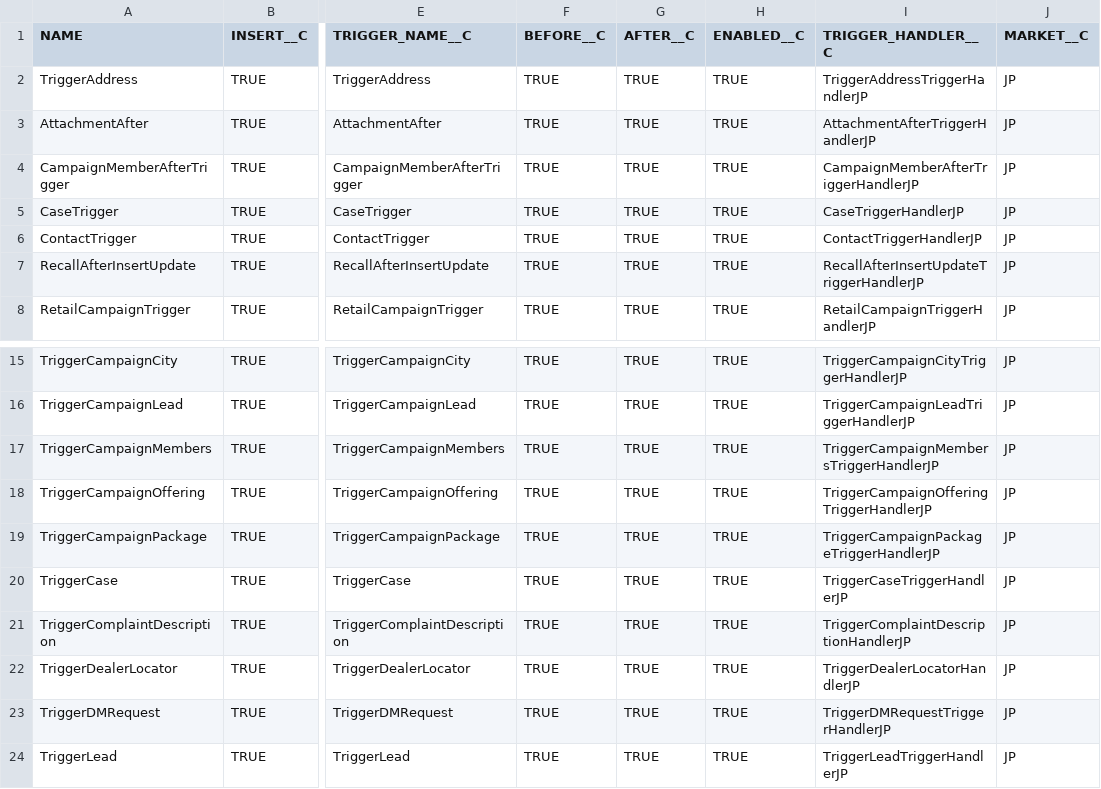
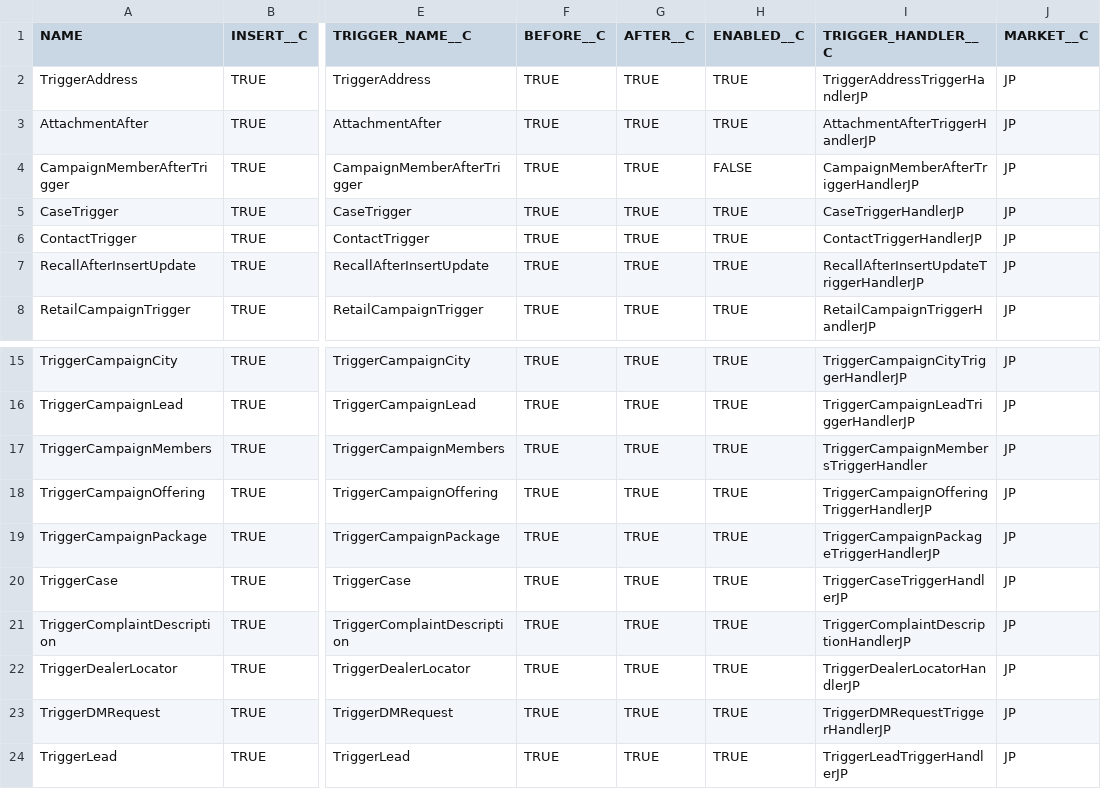
Before and after one commit to daimlergithub/sfdc-apac, a CSV file: src/main/resources/data/Trigger__c/Trigger__c.csv, drawn as a sheet; only a part is shown, gaps mark what is left out; the diff names each change by its address in the sheet, - before the commit and + after, or states it on an @@ line.

Commit message:
Updated the Custom Setting CSV file

```diff
--- a/src/main/resources/data/Trigger__c/Trigger__c.csv
+++ b/src/main/resources/data/Trigger__c/Trigger__c.csv
-H4 (ENABLED__C): TRUE
+H4 (ENABLED__C): FALSE
-I17 (TRIGGER_HANDLER__C): TriggerCampaignMembersTriggerHandlerJP
+I17 (TRIGGER_HANDLER__C): TriggerCampaignMembersTriggerHandler
```
